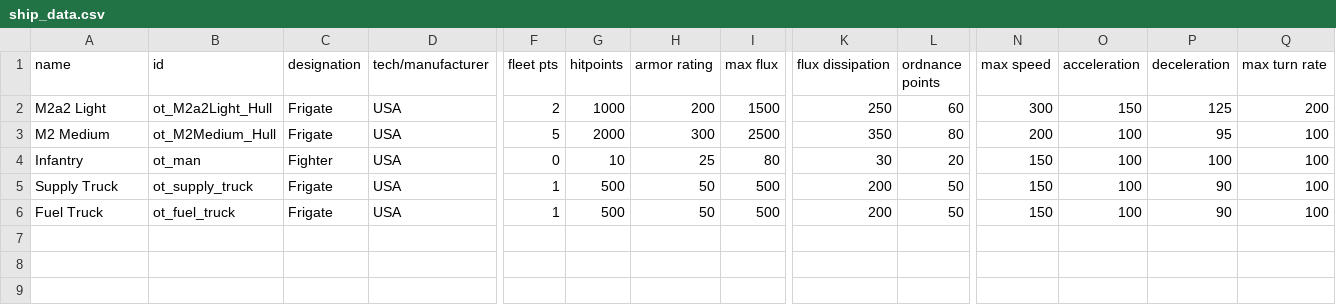
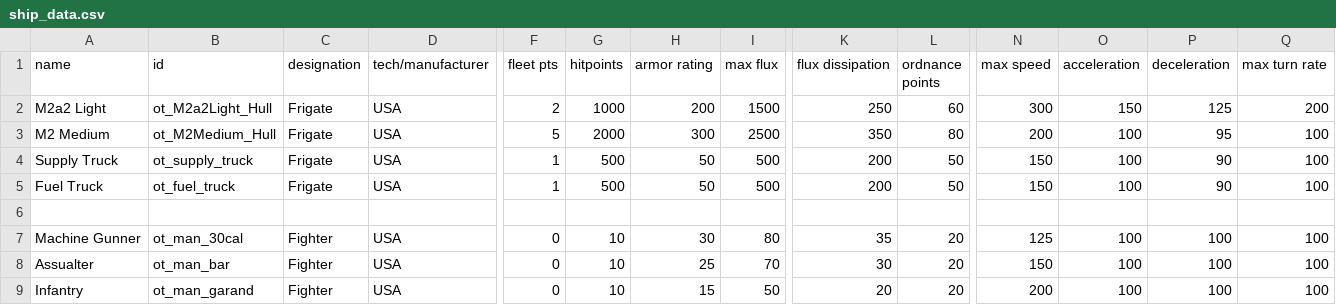
Before and after one commit to OfflcerSam/TankSector, a CSV file: data/hulls/ship_data.csv, drawn as a sheet; only a part is shown, gaps mark what is left out; removed rows and columns are numbered as before the commit, all else as after; rows hold the shown columns only; the diff names each change by its address in the sheet, - before the commit and + after, or states it on an @@ line.

```diff
--- a/data/hulls/ship_data.csv
+++ b/data/hulls/ship_data.csv
-row 4: Infantry | ot_man | Fighter | USA | 0 | 10 | 25 | 80 | 30 | 20 | 150 | 100 | 100 | 100
+row 6: (empty)
+row 7: Machine Gunner | ot_man_30cal | Fighter | USA | 0 | 10 | 30 | 80 | 35 | 20 | 125 | 100 | 100 | 100
+row 8: Assualter | ot_man_bar | Fighter | USA | 0 | 10 | 25 | 70 | 30 | 20 | 150 | 100 | 100 | 100
+row 9: Infantry | ot_man_garand | Fighter | USA | 0 | 10 | 15 | 50 | 20 | 20 | 200 | 100 | 100 | 100
```
Also changed, not shown: data/hulls/wing_data.csv, 4 other files.
